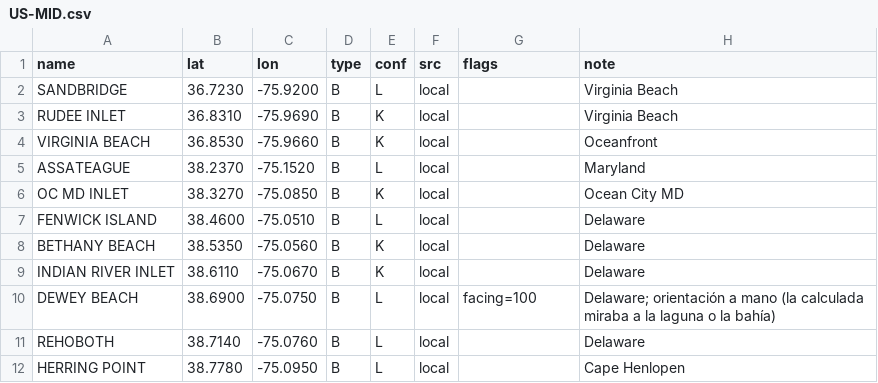
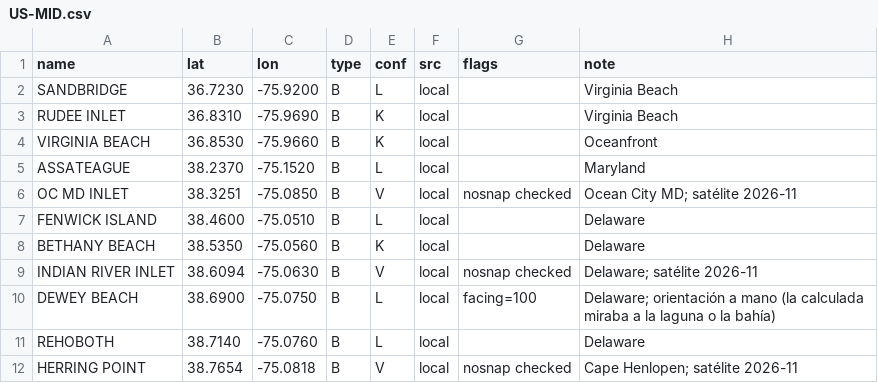
Before and after one commit to scgm11/surf-dawn-data, a CSV file: seeds/spots/US-MID.csv, drawn as a sheet.

```diff
--- a/seeds/spots/US-MID.csv
+++ b/seeds/spots/US-MID.csv
@@ -5,8 +5,8 @@ VIRGINIA BEACH,36.8530,-75.9660,B,K,local,,Oceanfront
 ASSATEAGUE,38.2370,-75.1520,B,L,local,,Maryland
-OC MD INLET,38.3270,-75.0850,B,K,local,,Ocean City MD
+OC MD INLET,38.3251,-75.0850,B,V,local,nosnap checked,Ocean City MD; satélite 2026-11
 FENWICK ISLAND,38.4600,-75.0510,B,L,local,,Delaware
 BETHANY BEACH,38.5350,-75.0560,B,K,local,,Delaware
-INDIAN RIVER INLET,38.6110,-75.0670,B,K,local,,Delaware
+INDIAN RIVER INLET,38.6094,-75.0630,B,V,local,nosnap checked,Delaware; satélite 2026-11
 DEWEY BEACH,38.6900,-75.0750,B,L,local,facing=100,Delaware; orientación a mano (la calculada miraba a la laguna o la bahía)
 REHOBOTH,38.7140,-75.0760,B,L,local,,Delaware
-HERRING POINT,38.7780,-75.0950,B,L,local,,Cape Henlopen
+HERRING POINT,38.7654,-75.0818,B,V,local,nosnap checked,Cape Henlopen; satélite 2026-11
```
Also changed, not shown: seeds/spots/US-HI-OAS.csv, seeds/spots/US-SC-GA.csv, 6 other files.
